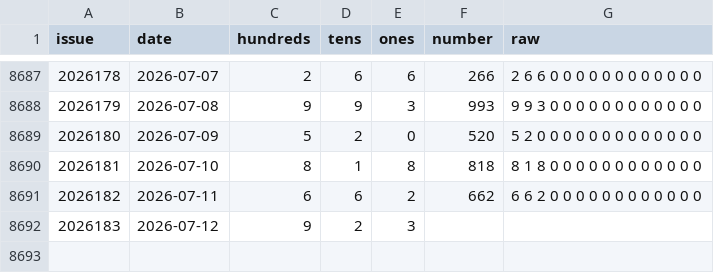
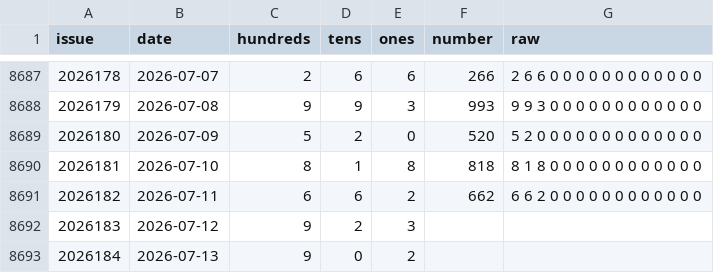
Before and after one commit to hxiaowei0102-web/fc3d-danma, a CSV file: fc3d_history.csv, drawn as a sheet; only a part is shown, gaps mark what is left out; the diff names each change by its address in the sheet, - before the commit and + after, or states it on an @@ line.

```diff
--- a/fc3d_history.csv
+++ b/fc3d_history.csv
+row 8693: 2026184 | 2026-07-13 | 9 | 0 | 2
```
Also changed, not shown: 3 other files.
